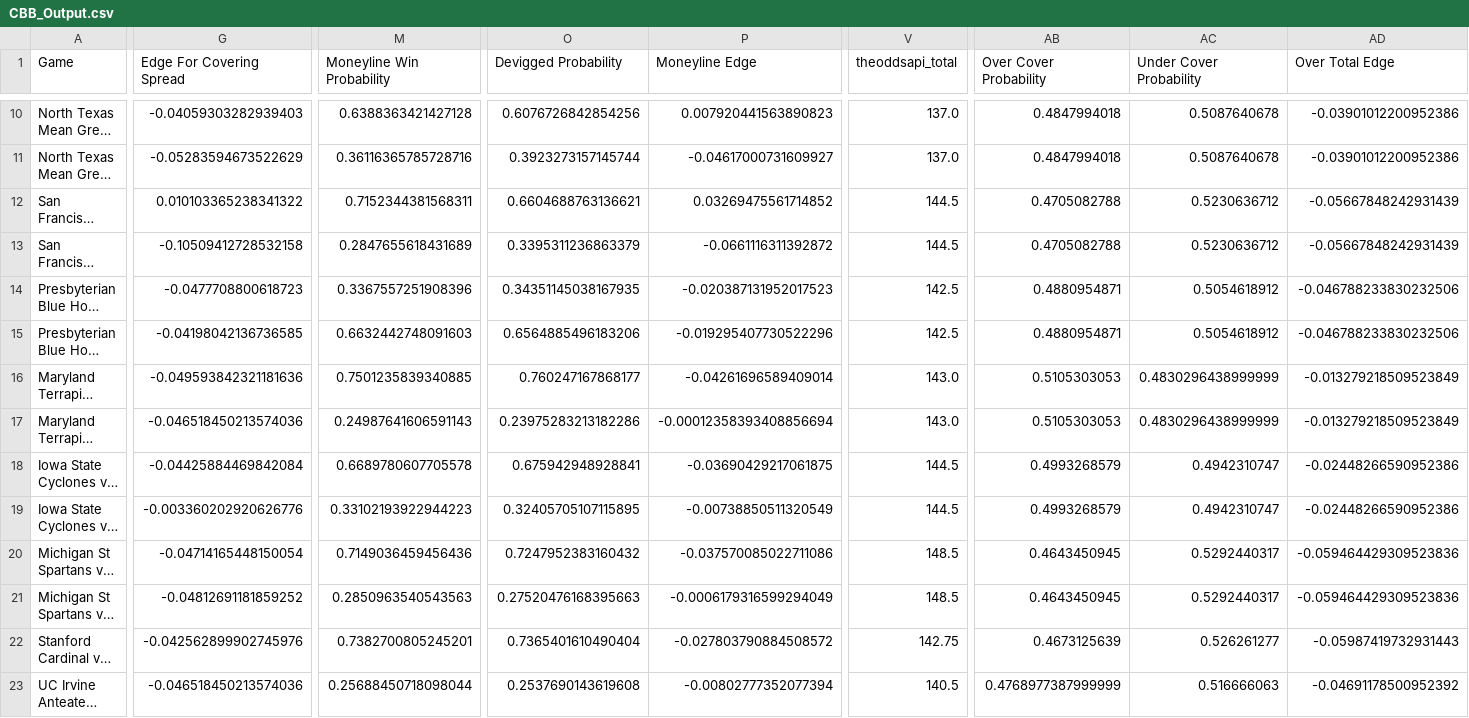
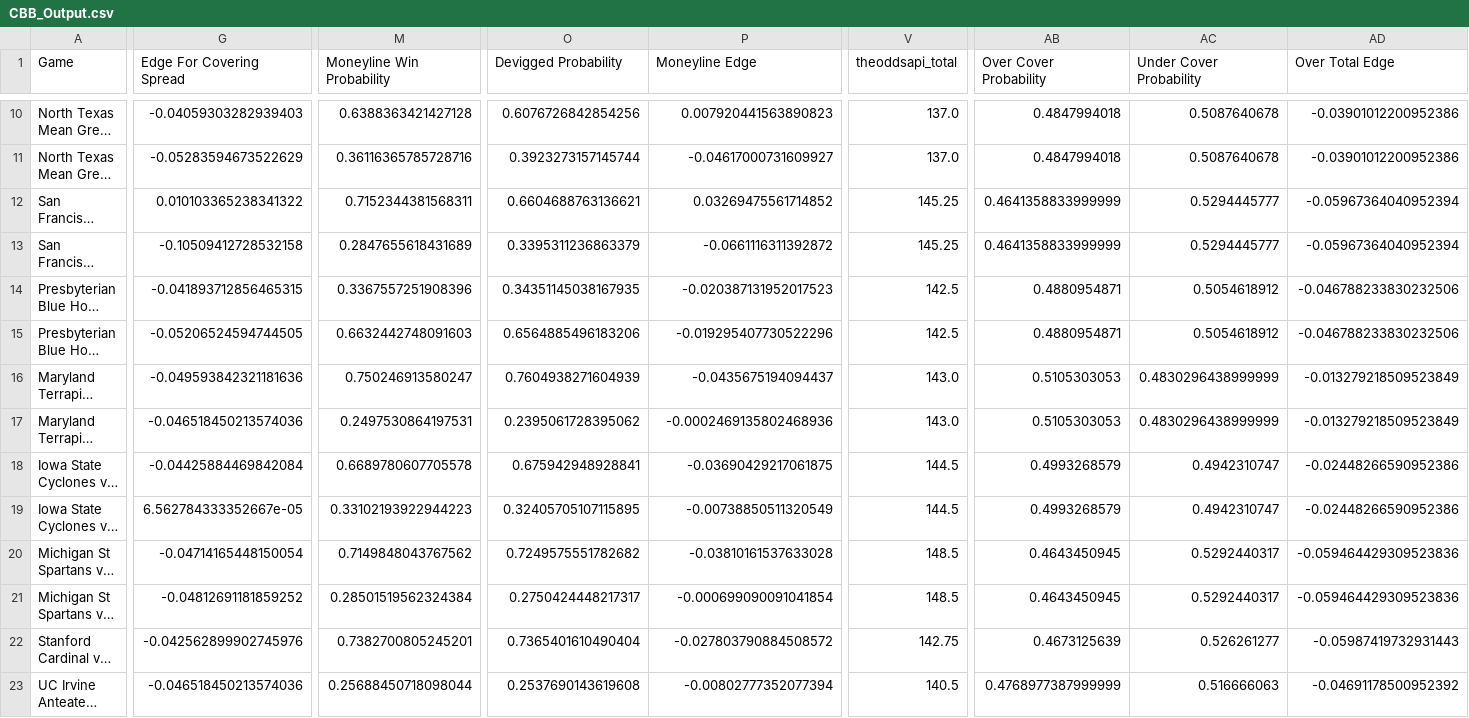
Before and after one commit to shaanchanchani/march_madness, a CSV file: CBB_Output.csv, drawn as a sheet; only a part is shown, gaps mark what is left out; long unchanged cells end in …; the diff covers the shown part only; the diff names each change by its address in the sheet, - before the commit and + after, or states it on an @@ line.

```diff
--- a/CBB_Output.csv
+++ b/CBB_Output.csv
-V12:V13 (theoddsapi_total): 144.5
+V12:V13 (theoddsapi_total): 145.25
-AB12:AB13 (Over Cover Probability): 0.4705082788
+AB12:AB13 (Over Cover Probability): 0.4641358833999999
-AC12:AC13 (Under Cover Probability): 0.5230636712
+AC12:AC13 (Under Cover Probability): 0.5294445777
-AD12:AD13 (Over Total Edge): -0.05667848242931439
+AD12:AD13 (Over Total Edge): -0.05967364040952394
-G14 (Edge For Covering Spread): -0.0477708800618723
+G14 (Edge For Covering Spread): -0.041893712856465315
-G15 (Edge For Covering Spread): -0.04198042136736585
+G15 (Edge For Covering Spread): -0.05206524594744505
-M16 (Moneyline Win Probability): 0.7501235839340885
+M16 (Moneyline Win Probability): 0.750246913580247
-O16 (Devigged Probability): 0.760247167868177
+O16 (Devigged Probability): 0.7604938271604939
-P16 (Moneyline Edge): -0.04261696589409014
+P16 (Moneyline Edge): -0.0435675194094437
-M17 (Moneyline Win Probability): 0.24987641606591143
+M17 (Moneyline Win Probability): 0.2497530864197531
-O17 (Devigged Probability): 0.23975283213182286
+O17 (Devigged Probability): 0.2395061728395062
-P17 (Moneyline Edge): -0.00012358393408856694
+P17 (Moneyline Edge): -0.0002469135802468936
-G19 (Edge For Covering Spread): -0.003360202920626776
+G19 (Edge For Covering Spread): 6.562784333352667e-05
-M20 (Moneyline Win Probability): 0.7149036459456436
+M20 (Moneyline Win Probability): 0.7149848043767562
-O20 (Devigged Probability): 0.7247952383160432
+O20 (Devigged Probability): 0.7249575551782682
-P20 (Moneyline Edge): -0.037570085022711086
+P20 (Moneyline Edge): -0.03810161537633028
-M21 (Moneyline Win Probability): 0.2850963540543563
+M21 (Moneyline Win Probability): 0.28501519562324384
-O21 (Devigged Probability): 0.27520476168395663
+O21 (Devigged Probability): 0.2750424448217317
-P21 (Moneyline Edge): -0.0006179316599294049
+P21 (Moneyline Edge): -0.000699090091041854
```
Also changed, not shown: 18 edited cells elsewhere in this file.
